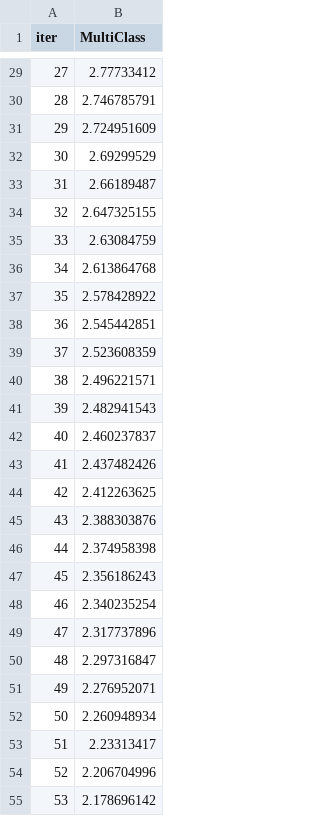
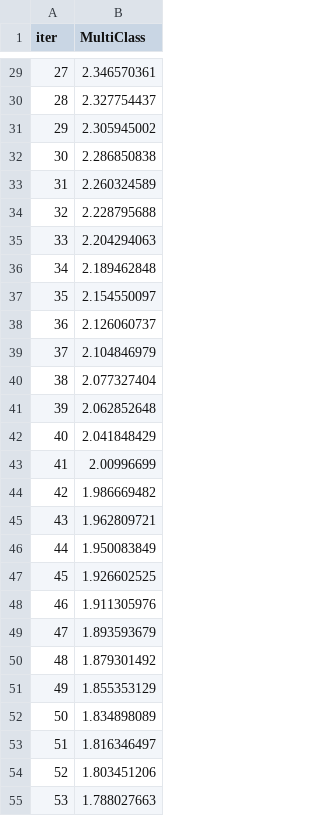
Before and after one commit to utkarsh820/MediPredict_Hackathon, a TSV file: Notebooks/catboost_info/learn_error.tsv, drawn as a sheet; only a part is shown, gaps mark what is left out; the diff covers the shown part only.

```diff
--- a/Notebooks/catboost_info/learn_error.tsv
+++ b/Notebooks/catboost_info/learn_error.tsv
@@ -29,27 +29,27 @@ iter	MultiClass
-27	2.77733412
-28	2.746785791
-29	2.724951609
-30	2.69299529
-31	2.66189487
-32	2.647325155
-33	2.63084759
-34	2.613864768
-35	2.578428922
-36	2.545442851
-37	2.523608359
-38	2.496221571
-39	2.482941543
-40	2.460237837
-41	2.437482426
-42	2.412263625
-43	2.388303876
-44	2.374958398
-45	2.356186243
-46	2.340235254
-47	2.317737896
-48	2.297316847
-49	2.276952071
-50	2.260948934
-51	2.23313417
-52	2.206704996
-53	2.178696142
+27	2.346570361
+28	2.327754437
+29	2.305945002
+30	2.286850838
+31	2.260324589
+32	2.228795688
+33	2.204294063
+34	2.189462848
+35	2.154550097
+36	2.126060737
+37	2.104846979
+38	2.077327404
+39	2.062852648
+40	2.041848429
+41	2.00996699
+42	1.986669482
+43	1.962809721
+44	1.950083849
+45	1.926602525
+46	1.911305976
+47	1.893593679
+48	1.879301492
+49	1.855353129
+50	1.834898089
+51	1.816346497
+52	1.803451206
+53	1.788027663
```
Also changed, not shown: 173 edited cells elsewhere in this file, Notebooks/catboost_info/time_left.tsv, 46 other files.
